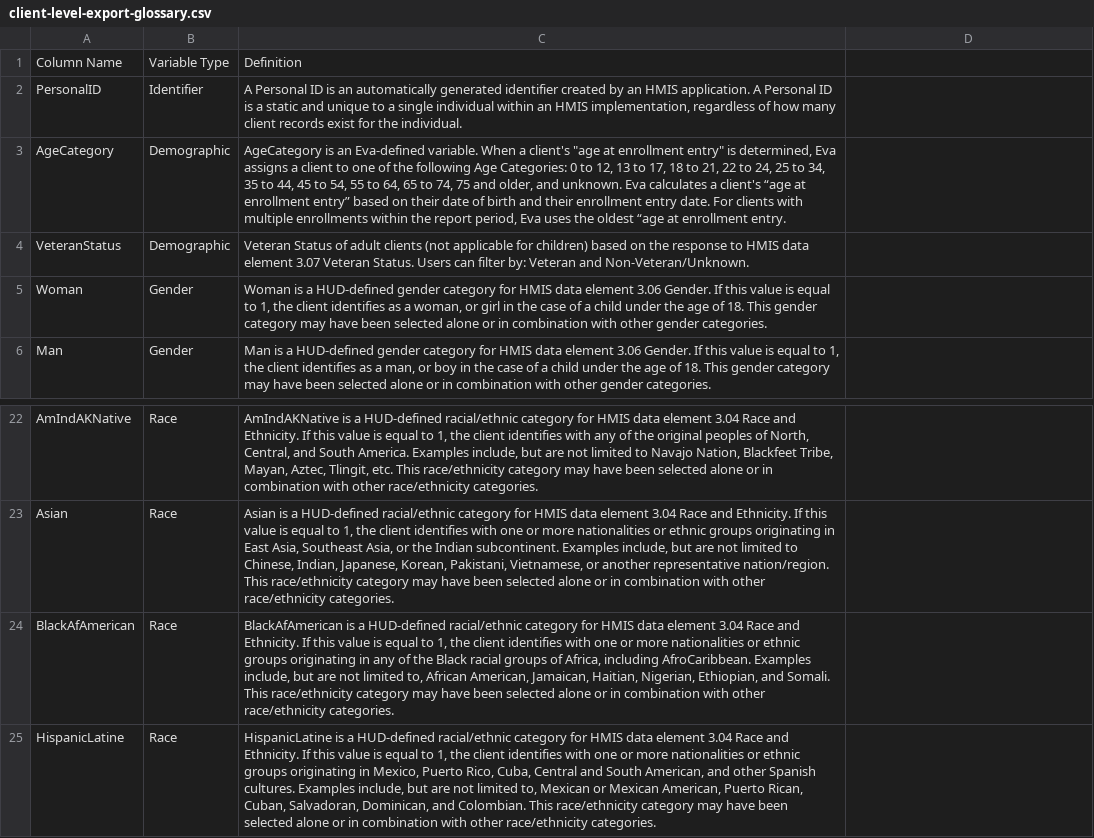
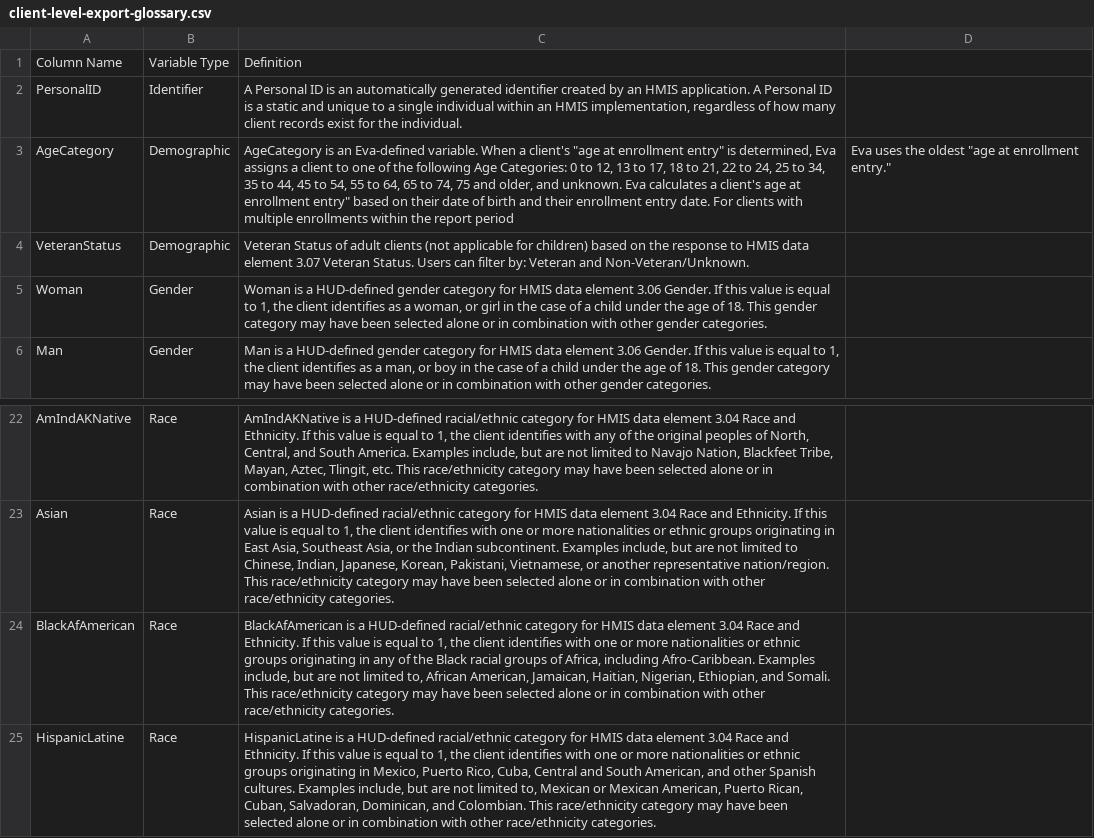
Before and after one commit to abtassociates/eva, a CSV file: www/client-level-export-glossary.csv, drawn as a sheet; only a part is shown, gaps mark what is left out; the diff names each change by its address in the sheet, - before the commit and + after, or states it on an @@ line.

Commit message:
fix windows characters in glossary tab

```diff
--- a/www/client-level-export-glossary.csv
+++ b/www/client-level-export-glossary.csv
-C3: …a client's “age at enrollment entry” based on their date of birth and their enrollment entry date. For clients with multiple enrollments within the report period, Eva uses the oldest “age at enrollment entry.
+C3: …a client's age at enrollment entry" based on their date of birth and their enrollment entry date. For clients with multiple enrollments within the report period
-D3: (empty)
+D3: Eva uses the oldest "age at enrollment entry."
-C24: …Africa, including AfroCaribbean. Examples include,…
+C24: …Africa, including Afro-Caribbean. Examples include,…
```
